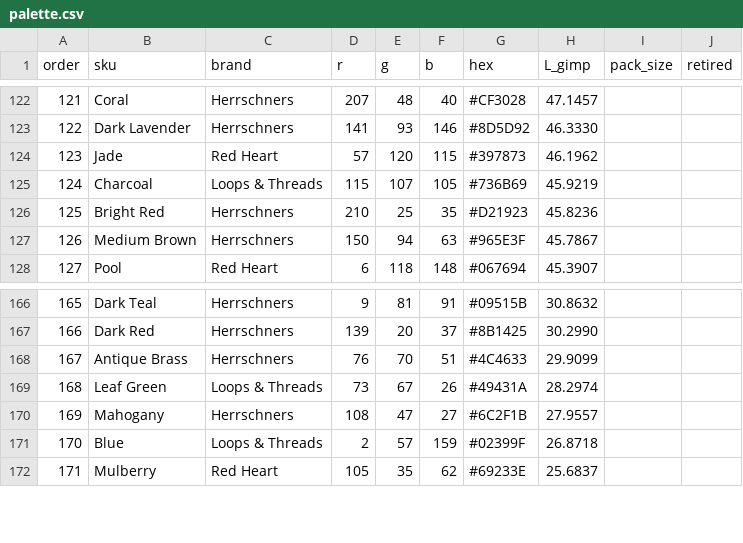
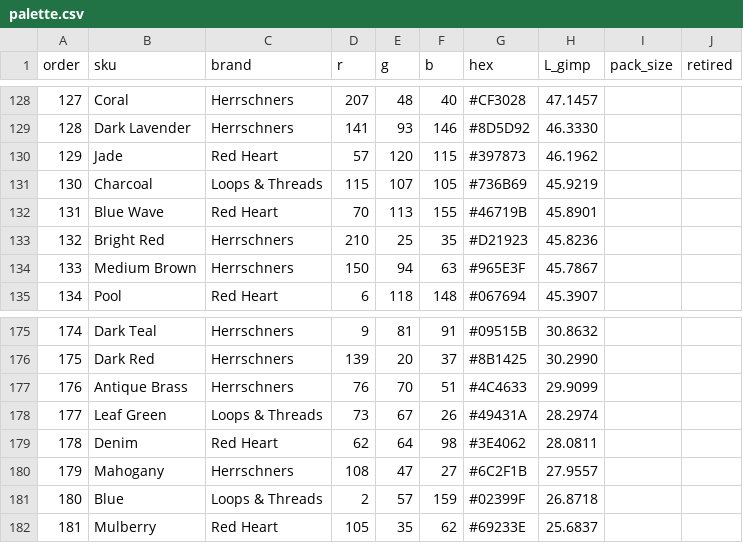
Before and after one commit to LethiferousMoose/latchwork, a CSV file: data/palette.csv, drawn as a sheet; only a part is shown, gaps mark what is left out; the diff covers the shown part only; the diff names each change by its address in the sheet, - before the commit and + after, or states it on an @@ line.

```diff
--- a/data/palette.csv
+++ b/data/palette.csv
@@ column A (order) renumbered from row 31 down @@
+row 132: 131 | Blue Wave | Red Heart | 70 | 113 | 155 | #46719B | 45.8901
+row 179: 178 | Denim | Red Heart | 62 | 64 | 98 | #3E4062 | 28.0811
```
Also changed, not shown: 8 added rows elsewhere in this file, 2 other files.
